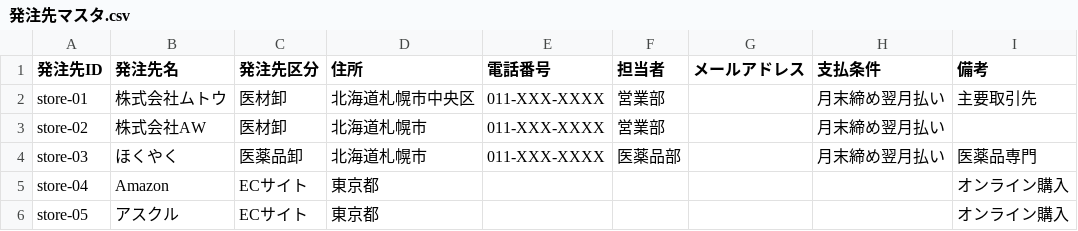
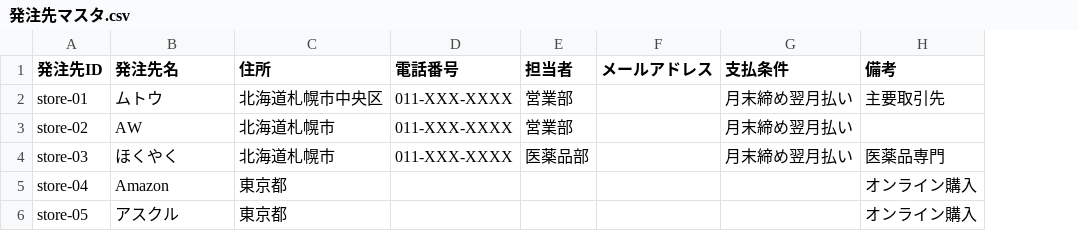
Before and after one commit to KurochanMasayan/sobani-dx, a CSV file: projects/medical-supplies-appsheet/data-model/csv-data/masters/発注先マスタ.csv, drawn as a sheet; the diff names each change by its address in the sheet, - before the commit and + after, or states it on an @@ line.

```diff
--- a/projects/medical-supplies-appsheet/data-model/csv-data/masters/発注先マスタ.csv
+++ b/projects/medical-supplies-appsheet/data-model/csv-data/masters/発注先マスタ.csv
-column C (発注先区分), rows 2-6: 医材卸 | 医材卸 | 医薬品卸 | ECサイト | ECサイト
-B2 (発注先名): 株式会社ムトウ
+B2 (発注先名): ムトウ
-B3 (発注先名): 株式会社AW
+B3 (発注先名): AW
```
